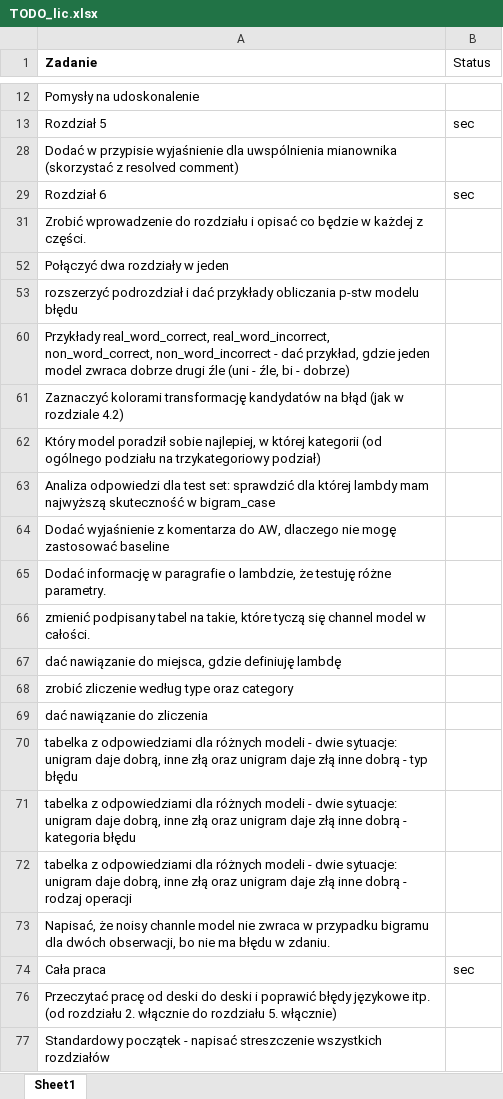
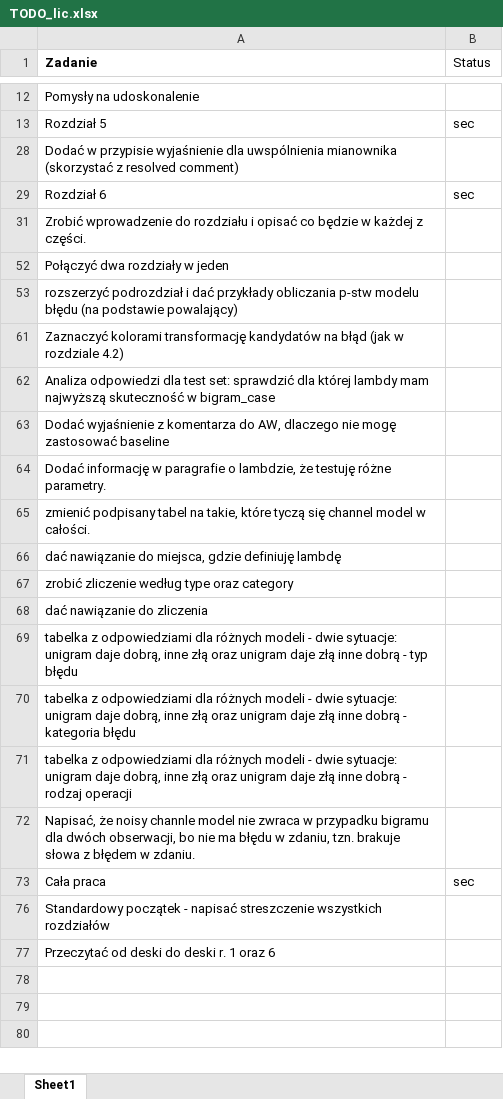
Before and after one commit to balkon16/noisy_channel_model_thesis, an Excel workbook: TODO_lic.xlsx, sheet Sheet1, drawn as a sheet; only a part is shown, gaps mark what is left out; values as stored, in another font and other column widths than the file's, no borders; removed rows and columns are numbered as before the commit, all else as after; the diff names each change by its address in the sheet, - before the commit and + after, or states it on an @@ line.

```diff
--- a/TODO_lic.xlsx (sheet Sheet1)
+++ b/TODO_lic.xlsx (sheet Sheet1)
-A53 (Zadanie): …modelu błędu
+A53 (Zadanie): …modelu błędu (na podstawie powalający)
-row 60: Przykłady real_word_correct, real_word_incorrect, non_word_correct, non_word_incorrect - dać przykład, gdzie jeden model zwraca dobrze drugi źle (uni - źle, bi - dobrze)
-row 62: Który model poradził sobie najlepiej, w której kategorii (od ogólnego podziału na trzykategoriowy podział)
-A72 (Zadanie): …błędu w zdaniu.
+A72 (Zadanie): …błędu w zdaniu, tzn. brakuje słowa z błędem w zdaniu.
-row 76: Przeczytać pracę od deski do deski i poprawić błędy językowe itp. (od rozdziału 2. włącznie do rozdziału 5. włącznie)
+row 77: Przeczytać od deski do deski r. 1 oraz 6
```
Also changed, not shown: hidden cells, results/general_stats.xlsx, 4 other files.
